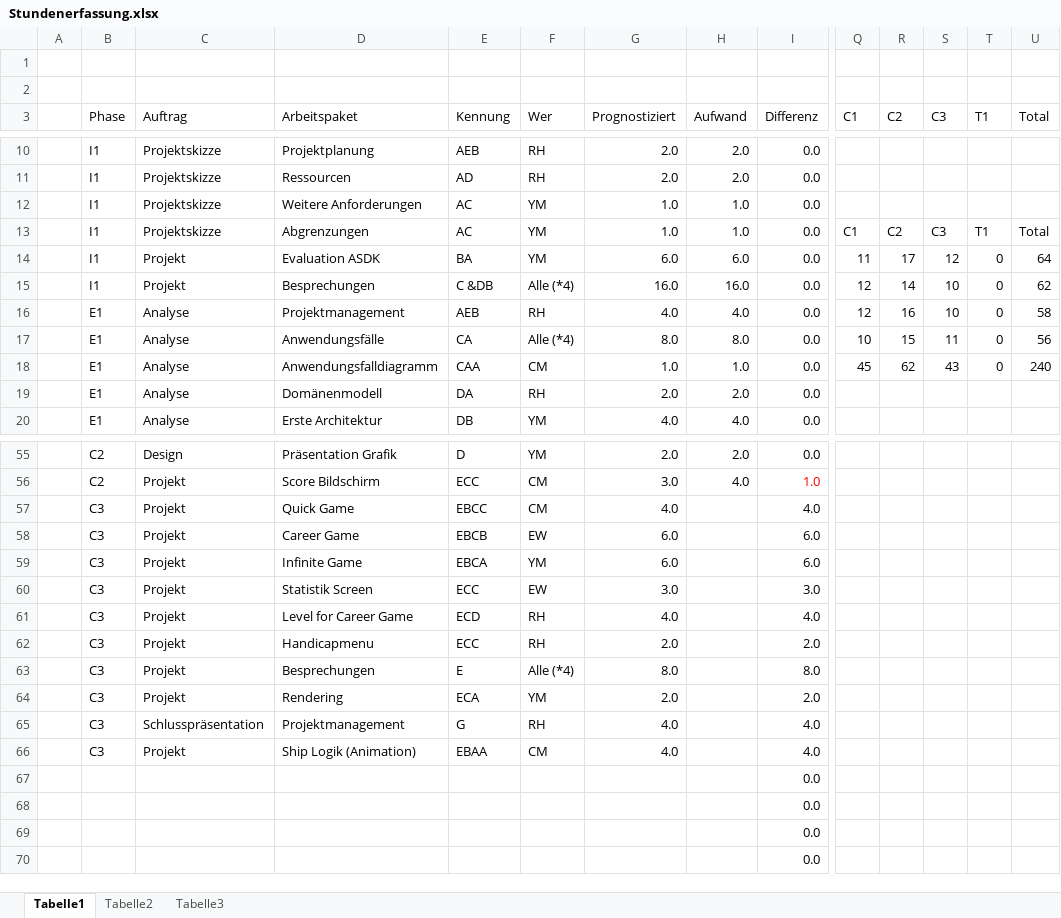
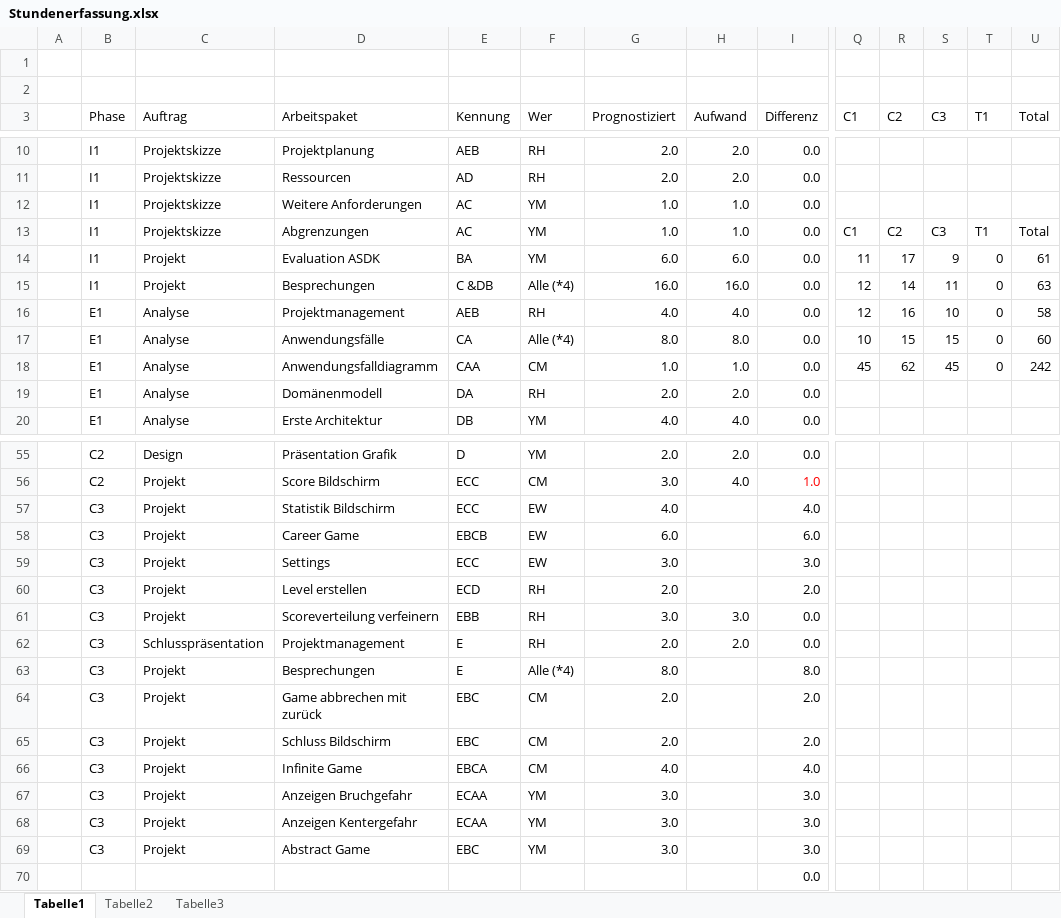
Before and after one commit to docker-apps/Docker, an Excel workbook: Documents/Projektmanagement/Stundenerfassung.xlsx, sheet Tabelle1, drawn as a sheet; only a part is shown, gaps mark what is left out; values as stored, in another font and other column widths than the file's, no borders; table styles not drawn; removed rows and columns are numbered as before the commit, all else as after; rows hold the shown columns only; the diff covers the shown part only; the diff names each change by its address in the sheet, - before the commit and + after, or states it on an @@ line.

Commit message:
Projektmanagement

```diff
--- a/Documents/Projektmanagement/Stundenerfassung.xlsx (sheet Tabelle1)
+++ b/Documents/Projektmanagement/Stundenerfassung.xlsx (sheet Tabelle1)
-S14 (C3): 12
+S14 (C3): 9
-U14 (Total): 64
+U14 (Total): 61
-S15 (C3): 10
+S15 (C3): 11
-U15 (Total): 62
+U15 (Total): 63
-S17 (C3): 11
+S17 (C3): 15
-U17 (Total): 56
+U17 (Total): 60
-S18 (C3): 43
+S18 (C3): 45
-U18 (Total): 240
+U18 (Total): 242
-D57 (Arbeitspaket): Quick Game
+D57 (Arbeitspaket): Statistik Bildschirm
-E57 (Kennung): EBCC
+E57 (Kennung): ECC
-F57 (Wer): CM
+F57 (Wer): EW
-row 59:  | C3 | Projekt | Infinite Game | EBCA | YM | 6.0 |  | 6.0
-D59 (Arbeitspaket): Statistik Screen
+D59 (Arbeitspaket): Settings
-row 61:  | C3 | Projekt | Level for Career Game | ECD | RH | 4.0 |  | 4.0
-D60 (Arbeitspaket): Handicapmenu
+D60 (Arbeitspaket): Level erstellen
-E60 (Kennung): ECC
+E60 (Kennung): ECD
+row 61:  | C3 | Projekt | Scoreverteilung verfeinern | EBB | RH | 3.0 | 3.0 | 0.0
+row 62:  | C3 | Schlusspräsentation | Projektmanagement | E | RH | 2.0 | 2.0 | 0.0
-D64 (Arbeitspaket): Rendering
+D64 (Arbeitspaket): Game abbrechen mit zurück
-E64 (Kennung): ECA
+E64 (Kennung): EBC
-F64 (Wer): YM
+F64 (Wer): CM
-row 65:  | C3 | Schlusspräsentation | Projektmanagement | G | RH | 4.0 |  | 4.0
+row 65:  | C3 | Projekt | Schluss Bildschirm | EBC | CM | 2.0 |  | 2.0
-D66 (Arbeitspaket): Ship Logik (Animation)
+D66 (Arbeitspaket): Infinite Game
-E66 (Kennung): EBAA
+E66 (Kennung): EBCA
-row 67:  |  |  |  |  |  |  |  | 0.0
-row 68:  |  |  |  |  |  |  |  | 0.0
-row 69:  |  |  |  |  |  |  |  | 0.0
+row 67:  | C3 | Projekt | Anzeigen Bruchgefahr | ECAA | YM | 3.0 |  | 3.0
+row 68:  | C3 | Projekt | Anzeigen Kentergefahr | ECAA | YM | 3.0 |  | 3.0
+row 69:  | C3 | Projekt | Abstract Game | EBC | YM | 3.0 |  | 3.0
```
Also changed, not shown: 14 edited cells elsewhere in this sheet, Documents/Projektmanagement/Analyse_Projektmanagement.xlsx.
